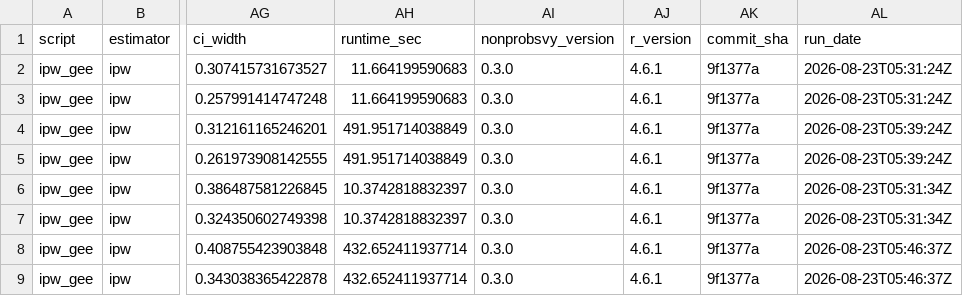
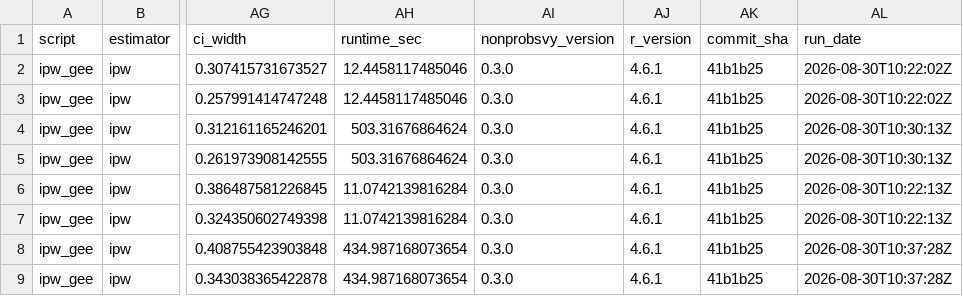
Before and after one commit to ncn-foreigners/nonprobsvy-coverage, a CSV file: results/ipw/ipw_gee_coverage.csv, drawn as a sheet; only a part is shown, gaps mark what is left out; the diff names each change by its address in the sheet, - before the commit and + after, or states it on an @@ line.

```diff
--- a/results/ipw/ipw_gee_coverage.csv
+++ b/results/ipw/ipw_gee_coverage.csv
-AH2:AH3 (runtime_sec): 11.664199590683
+AH2:AH3 (runtime_sec): 12.4458117485046
-AK2:AK9 (commit_sha): 9f1377a
+AK2:AK9 (commit_sha): 41b1b25
-AL2:AL3 (run_date): 2026-08-23T05:31:24Z
+AL2:AL3 (run_date): 2026-08-30T10:22:02Z
-AH4:AH5 (runtime_sec): 491.951714038849
+AH4:AH5 (runtime_sec): 503.31676864624
-AL4:AL5 (run_date): 2026-08-23T05:39:24Z
+AL4:AL5 (run_date): 2026-08-30T10:30:13Z
-AH6:AH7 (runtime_sec): 10.3742818832397
+AH6:AH7 (runtime_sec): 11.0742139816284
-AL6:AL7 (run_date): 2026-08-23T05:31:34Z
+AL6:AL7 (run_date): 2026-08-30T10:22:13Z
-AH8:AH9 (runtime_sec): 432.652411937714
+AH8:AH9 (runtime_sec): 434.987168073654
-AL8:AL9 (run_date): 2026-08-23T05:46:37Z
+AL8:AL9 (run_date): 2026-08-30T10:37:28Z
```
Also changed, not shown: results/ipw/ipw_gee_metadata.csv, results/ipw/ipw_kim2021_coverage.csv, 7 other files.
